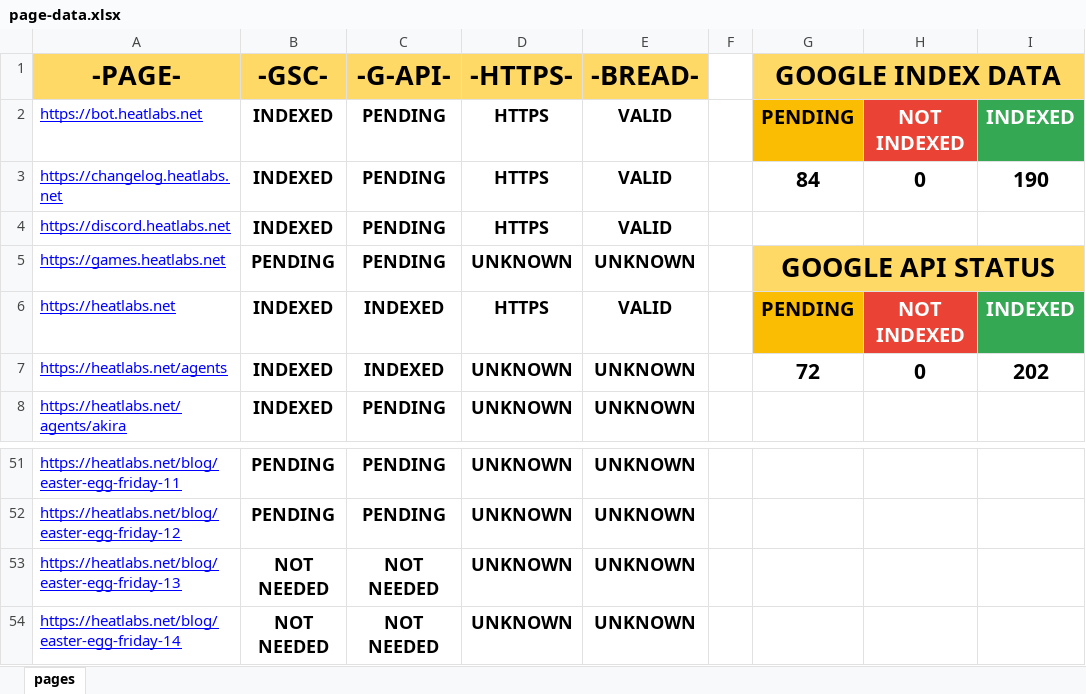
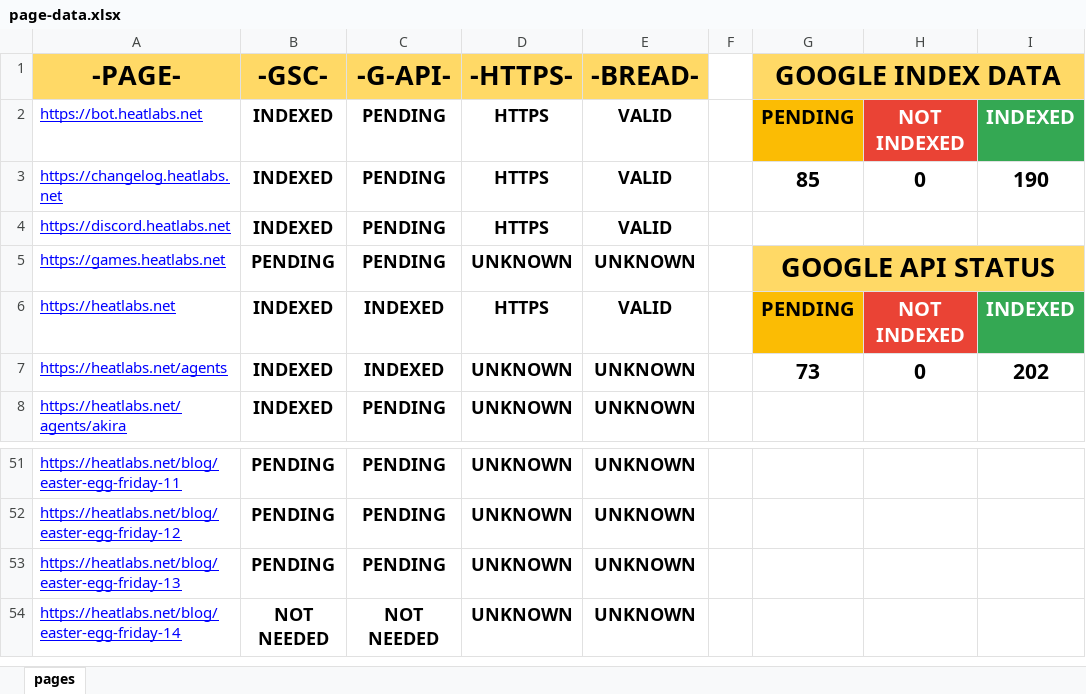
Before and after one commit to HEATLabs/HEAT-Labs-Configs, an Excel workbook: page-data.xlsx, sheet pages, drawn as a sheet; only a part is shown, gaps mark what is left out; values as stored, in another font and other column widths than the file's, no borders; charts and pictures not drawn; the diff names each change by its address in the sheet, - before the commit and + after, or states it on an @@ line.

Commit message:
updated page data files with new easter egg friday blog post

```diff
--- a/page-data.xlsx (sheet pages)
+++ b/page-data.xlsx (sheet pages)
-G3 (GOOGLE INDEX DATA): 84
+G3 (GOOGLE INDEX DATA): 85
-G7 (GOOGLE INDEX DATA): 72
+G7 (GOOGLE INDEX DATA): 73
-B53 (-GSC-): NOT NEEDED
+B53 (-GSC-): PENDING
-C53 (-G-API-): NOT NEEDED
+C53 (-G-API-): PENDING
```
Also changed, not shown: 1 other file.
